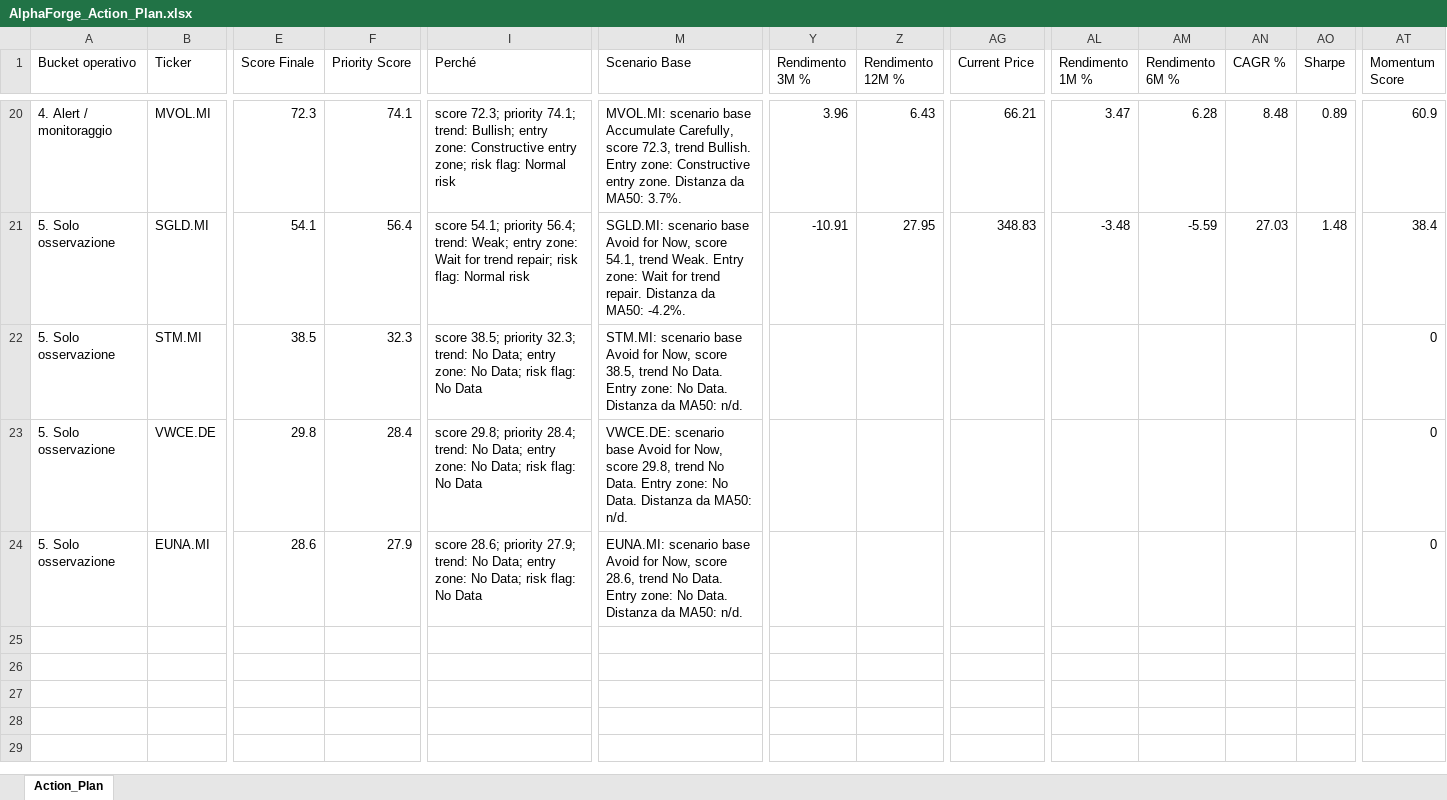
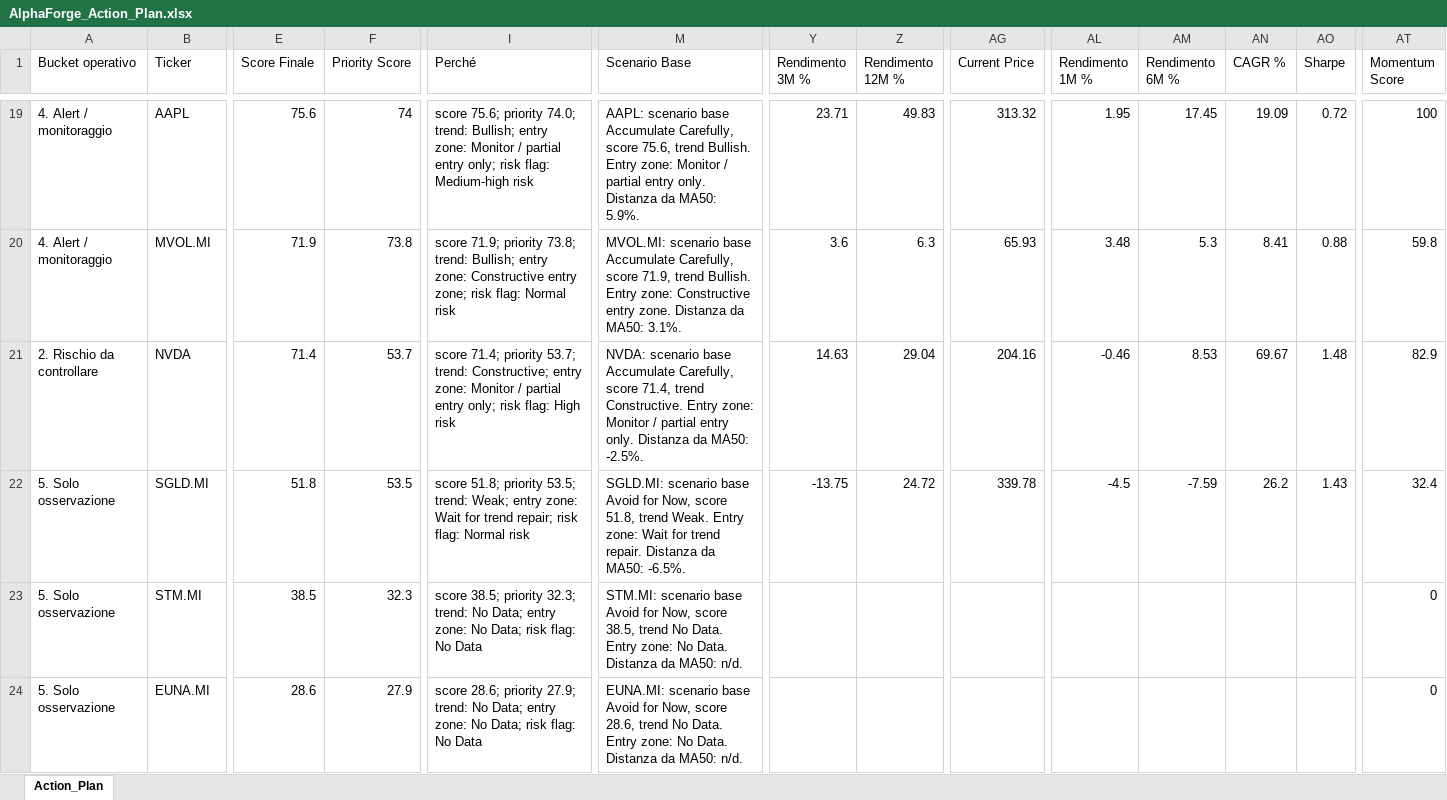
Before and after one commit to mirkomazzacuva/etf-intelligence-agent, an Excel workbook: AlphaForge_Action_Plan.xlsx, sheet Action_Plan, drawn as a sheet; only a part is shown, gaps mark what is left out; values as stored, in another font and other column widths than the file's, no borders; removed rows and columns are numbered as before the commit, all else as after; rows hold the shown columns only; the diff covers the shown part only; the diff names each change by its address in the sheet, - before the commit and + after, or states it on an @@ line.

```diff
--- a/AlphaForge_Action_Plan.xlsx (sheet Action_Plan)
+++ b/AlphaForge_Action_Plan.xlsx (sheet Action_Plan)
+row 19: 4. Alert / monitoraggio | AAPL | 75.6 | 74 | score 75.6; priority 74.0; trend: Bullish; entry zone: Monitor / partial entry only; risk flag: Medium-high risk | AAPL: scenario base Accumulate Carefully, score 75.6, trend Bullish. Entry zone: Monitor / partial entry only. Distanza da MA50: 5.9%. | 23.71 | 49.83 | 313.32 | 1.95 | 17.45 | 19.09 | 0.72 | 100
-E20 (Score Finale): 72.3
+E20 (Score Finale): 71.9
-F20 (Priority Score): 74.1
+F20 (Priority Score): 73.8
-I20 (Perché): score 72.3; priority 74.1; trend: Bullish;…
+I20 (Perché): score 71.9; priority 73.8; trend: Bullish;…
-M20 (Scenario Base): …Carefully, score 72.3, trend Bullish. Entry zone: Constructive entry zone. Distanza da MA50: 3.7%.
+M20 (Scenario Base): …Carefully, score 71.9, trend Bullish. Entry zone: Constructive entry zone. Distanza da MA50: 3.1%.
-Y20 (Rendimento 3M %): 3.96
+Y20 (Rendimento 3M %): 3.6
-Z20 (Rendimento 12M %): 6.43
+Z20 (Rendimento 12M %): 6.3
-AG20 (Current Price): 66.21
+AG20 (Current Price): 65.93
-AL20 (Rendimento 1M %): 3.47
+AL20 (Rendimento 1M %): 3.48
-AM20 (Rendimento 6M %): 6.28
+AM20 (Rendimento 6M %): 5.3
-AN20 (CAGR %): 8.48
+AN20 (CAGR %): 8.41
-AO20 (Sharpe): 0.89
+AO20 (Sharpe): 0.88
-AT20 (Momentum Score): 60.9
+AT20 (Momentum Score): 59.8
+row 21: 2. Rischio da controllare | NVDA | 71.4 | 53.7 | score 71.4; priority 53.7; trend: Constructive; entry zone: Monitor / partial entry only; risk flag: High risk | NVDA: scenario base Accumulate Carefully, score 71.4, trend Constructive. Entry zone: Monitor / partial entry only. Distanza da MA50: -2.5%. | 14.63 | 29.04 | 204.16 | -0.46 | 8.53 | 69.67 | 1.48 | 82.9
-E22 (Score Finale): 54.1
+E22 (Score Finale): 51.8
-F22 (Priority Score): 56.4
+F22 (Priority Score): 53.5
-I22 (Perché): score 54.1; priority 56.4; trend: Weak;…
+I22 (Perché): score 51.8; priority 53.5; trend: Weak;…
-M22 (Scenario Base): …Now, score 54.1, trend Weak. Entry zone: Wait for trend repair. Distanza da MA50: -4.2%.
+M22 (Scenario Base): …Now, score 51.8, trend Weak. Entry zone: Wait for trend repair. Distanza da MA50: -6.5%.
-Y22 (Rendimento 3M %): -10.91
+Y22 (Rendimento 3M %): -13.75
-Z22 (Rendimento 12M %): 27.95
+Z22 (Rendimento 12M %): 24.72
-AG22 (Current Price): 348.83
+AG22 (Current Price): 339.78
-AL22 (Rendimento 1M %): -3.48
+AL22 (Rendimento 1M %): -4.5
-AM22 (Rendimento 6M %): -5.59
+AM22 (Rendimento 6M %): -7.59
-AN22 (CAGR %): 27.03
+AN22 (CAGR %): 26.2
-AO22 (Sharpe): 1.48
+AO22 (Sharpe): 1.43
-AT22 (Momentum Score): 38.4
+AT22 (Momentum Score): 32.4
-row 23: 5. Solo osservazione | VWCE.DE | 29.8 | 28.4 | score 29.8; priority 28.4; trend: No Data; entry zone: No Data; risk flag: No Data | VWCE.DE: scenario base Avoid for Now, score 29.8, trend No Data. Entry zone: No Data. Distanza da MA50: n/d. |  |  |  |  |  |  |  | 0
```
Also changed, not shown: 5 added rows, 6 removed rows and 296 edited cells elsewhere in this sheet, AlphaForge_Insights.xlsx, AlphaForge_Watchlist.xlsx, 8 other files.
